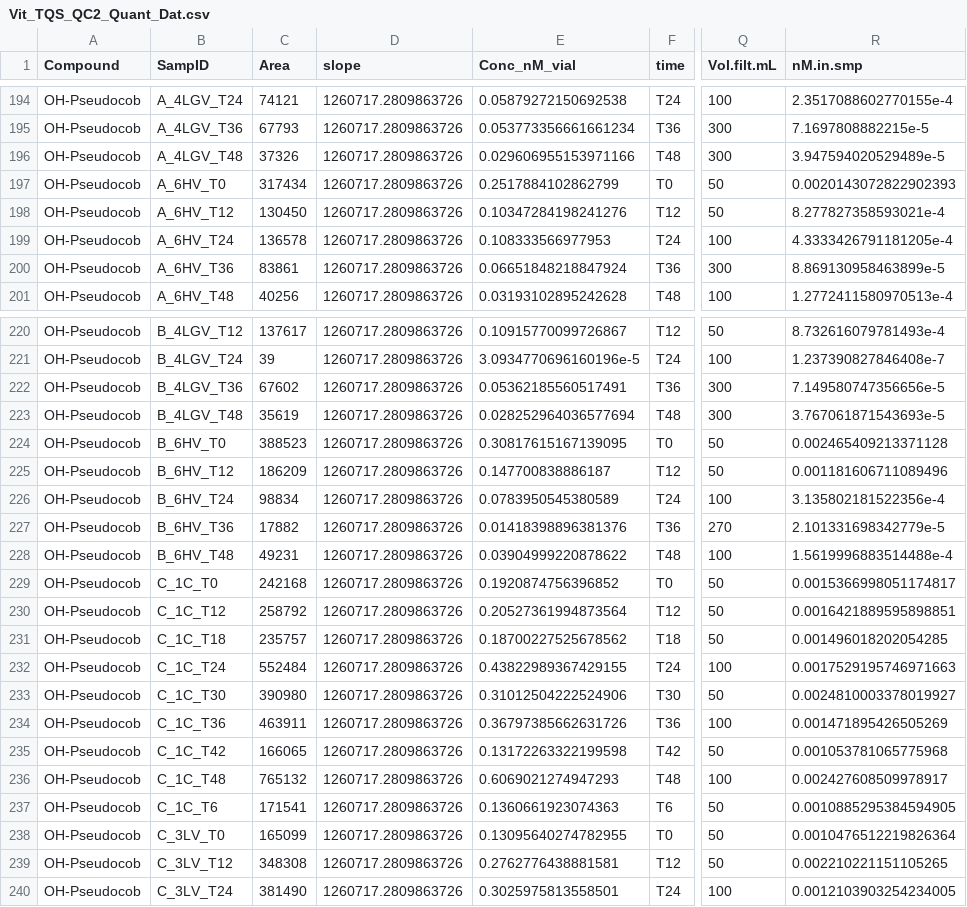
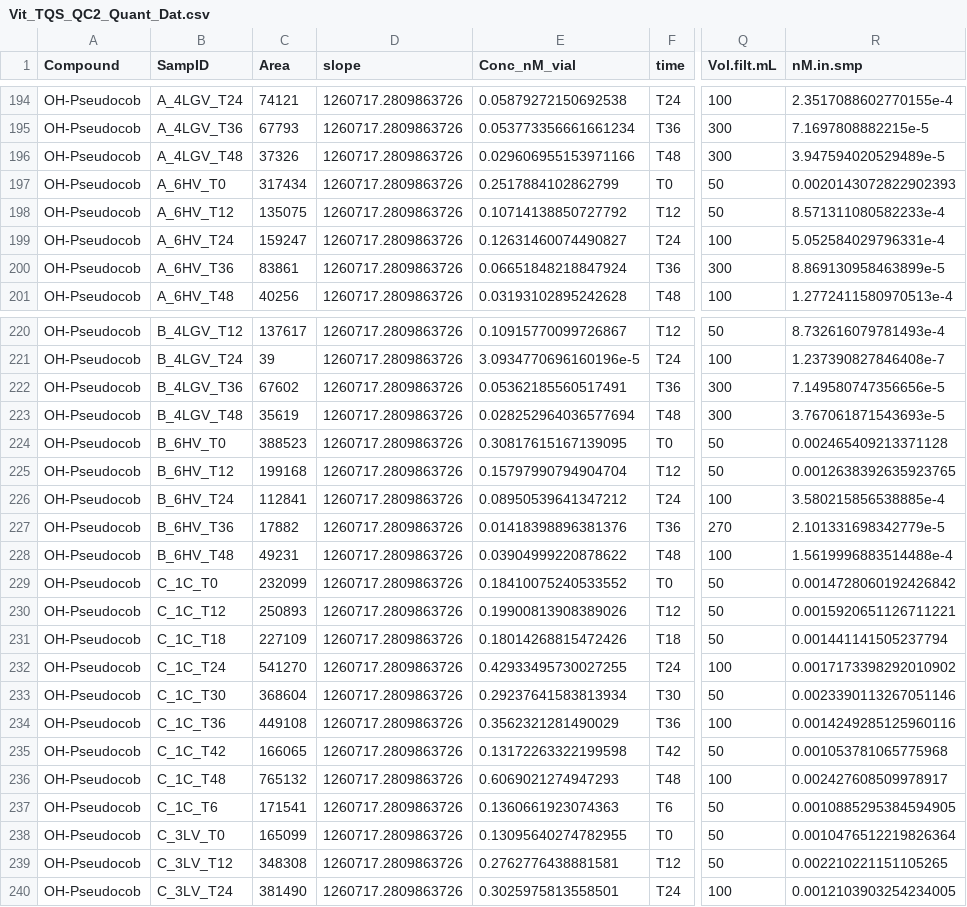
Before and after one commit to jssacks/Pro_Viral_Infection, a CSV file: Intermediates/Vit_TQS_QC2_Quant_Dat.csv, drawn as a sheet; only a part is shown, gaps mark what is left out; the diff covers the shown part only; the diff names each change by its address in the sheet, - before the commit and + after, or states it on an @@ line.

```diff
--- a/Intermediates/Vit_TQS_QC2_Quant_Dat.csv
+++ b/Intermediates/Vit_TQS_QC2_Quant_Dat.csv
-C198 (Area): 130450
+C198 (Area): 135075
-E198 (Conc_nM_vial): 0.10347284198241276
+E198 (Conc_nM_vial): 0.10714138850727792
-R198 (nM.in.smp): 8.277827358593021e-4
+R198 (nM.in.smp): 8.571311080582233e-4
-C199 (Area): 136578
+C199 (Area): 159247
-E199 (Conc_nM_vial): 0.108333566977953
+E199 (Conc_nM_vial): 0.12631460074490827
-R199 (nM.in.smp): 4.3333426791181205e-4
+R199 (nM.in.smp): 5.052584029796331e-4
-C225 (Area): 186209
+C225 (Area): 199168
-E225 (Conc_nM_vial): 0.147700838886187
+E225 (Conc_nM_vial): 0.15797990794904704
-R225 (nM.in.smp): 0.001181606711089496
+R225 (nM.in.smp): 0.0012638392635923765
-C226 (Area): 98834
+C226 (Area): 112841
-E226 (Conc_nM_vial): 0.0783950545380589
+E226 (Conc_nM_vial): 0.08950539641347212
-R226 (nM.in.smp): 3.135802181522356e-4
+R226 (nM.in.smp): 3.580215856538885e-4
-C229 (Area): 242168
+C229 (Area): 232099
-E229 (Conc_nM_vial): 0.1920874756396852
+E229 (Conc_nM_vial): 0.18410075240533552
-R229 (nM.in.smp): 0.0015366998051174817
+R229 (nM.in.smp): 0.0014728060192426842
-C230 (Area): 258792
+C230 (Area): 250893
-E230 (Conc_nM_vial): 0.20527361994873564
+E230 (Conc_nM_vial): 0.19900813908389026
-R230 (nM.in.smp): 0.0016421889595898851
+R230 (nM.in.smp): 0.0015920651126711221
-C231 (Area): 235757
+C231 (Area): 227109
-E231 (Conc_nM_vial): 0.18700227525678562
+E231 (Conc_nM_vial): 0.18014268815472426
-R231 (nM.in.smp): 0.001496018202054285
+R231 (nM.in.smp): 0.001441141505237794
-C232 (Area): 552484
+C232 (Area): 541270
-E232 (Conc_nM_vial): 0.43822989367429155
+E232 (Conc_nM_vial): 0.42933495730027255
-R232 (nM.in.smp): 0.0017529195746971663
+R232 (nM.in.smp): 0.0017173398292010902
-C233 (Area): 390980
+C233 (Area): 368604
-E233 (Conc_nM_vial): 0.31012504222524906
+E233 (Conc_nM_vial): 0.29237641583813934
-R233 (nM.in.smp): 0.0024810003378019927
+R233 (nM.in.smp): 0.0023390113267051146
-C234 (Area): 463911
+C234 (Area): 449108
-E234 (Conc_nM_vial): 0.36797385662631726
+E234 (Conc_nM_vial): 0.3562321281490029
-R234 (nM.in.smp): 0.001471895426505269
+R234 (nM.in.smp): 0.0014249285125960116
```
Also changed, not shown: 57 edited cells elsewhere in this file, Intermediates/Final_Processed_Quantified_Data.csv, Intermediates/fc_analysis_all_mfs.csv, 51 other files.
